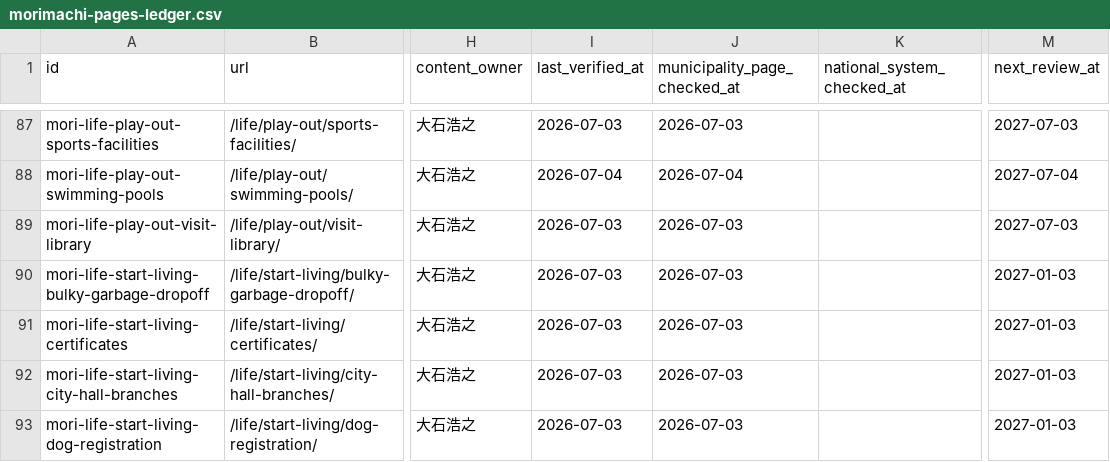
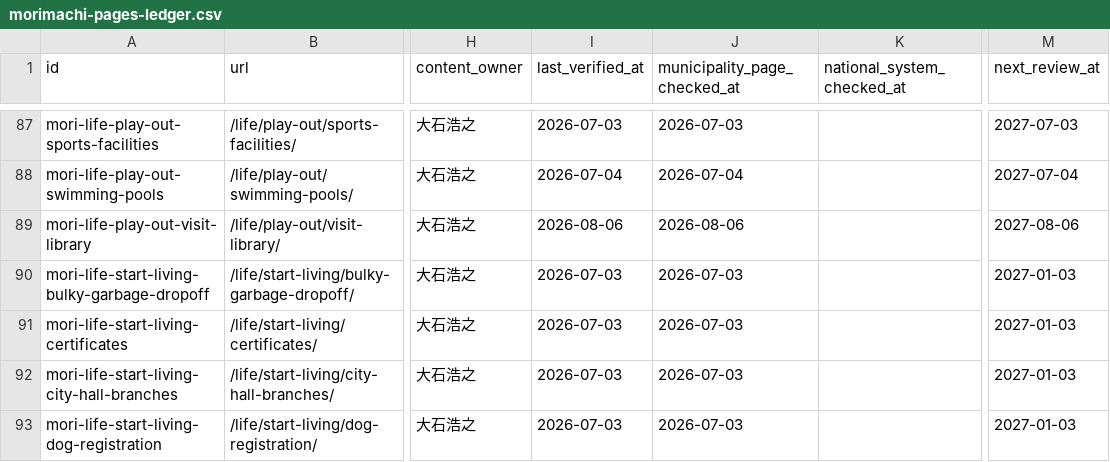
Before and after one commit to iwata-monogatari/enshu-lifehack-morimachi, a CSV file: reports/morimachi-pages-ledger.csv, drawn as a sheet; only a part is shown, gaps mark what is left out; the diff covers the shown part only; the diff names each change by its address in the sheet, - before the commit and + after, or states it on an @@ line.

```diff
--- a/reports/morimachi-pages-ledger.csv
+++ b/reports/morimachi-pages-ledger.csv
-I89 (last_verified_at): 2026-07-03
+I89 (last_verified_at): 2026-08-06
-J89 (municipality_page_checked_at): 2026-07-03
+J89 (municipality_page_checked_at): 2026-08-06
-M89 (next_review_at): 2027-07-03
+M89 (next_review_at): 2027-08-06
```
Also changed, not shown: 44 edited cells elsewhere in this file, reports/url-ledger.csv, 13 other files.
